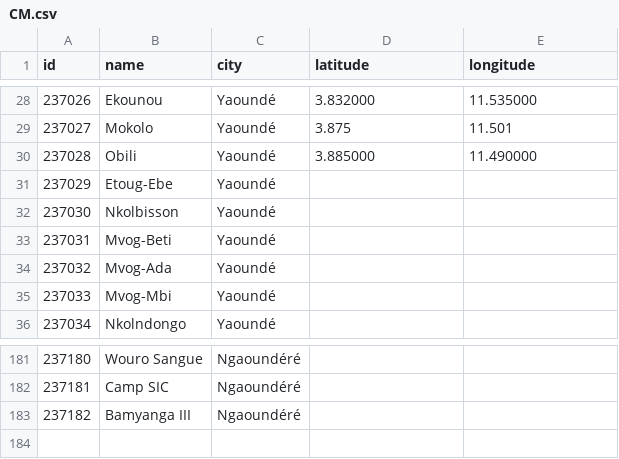
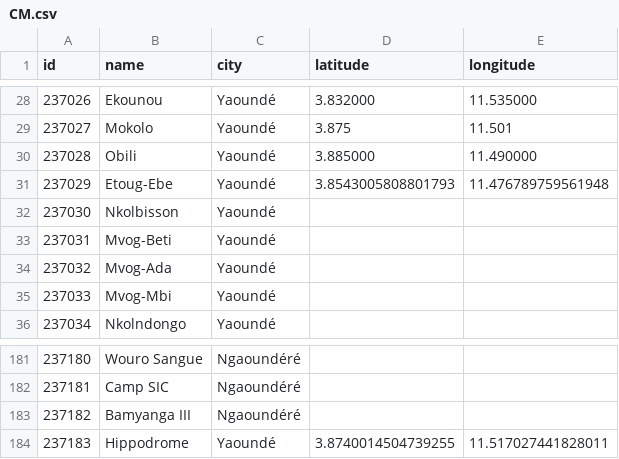
Before and after one commit to wutsi/koki-mono, a CSV file: modules/koki-server/src/main/resources/refdata/neighbourhood/CM.csv, drawn as a sheet; only a part is shown, gaps mark what is left out.

Commit message:
add new neighborhood

```diff
--- a/modules/koki-server/src/main/resources/refdata/neighbourhood/CM.csv
+++ b/modules/koki-server/src/main/resources/refdata/neighbourhood/CM.csv
@@ -30,3 +30,3 @@ id,name,city,latitude,longitude
 237028,Obili,Yaoundé,3.885000,11.490000
-237029,Etoug-Ebe,Yaoundé,,
+237029,Etoug-Ebe,Yaoundé,3.8543005808801793,11.476789759561948
 237030,Nkolbisson,Yaoundé,,
@@ -183 +183,2 @@ id,name,city,latitude,longitude
 237182,Bamyanga III,Ngaoundéré,,
+237183,Hippodrome,Yaoundé,3.8740014504739255,11.517027441828011
```
